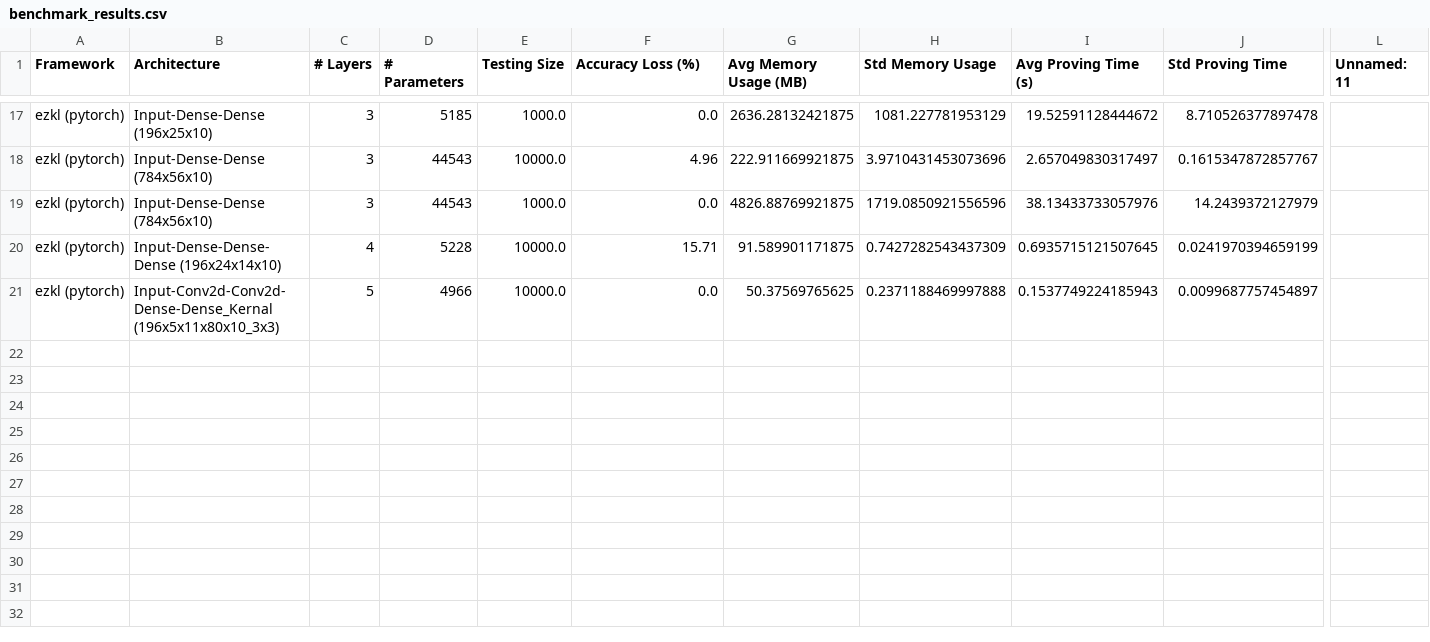
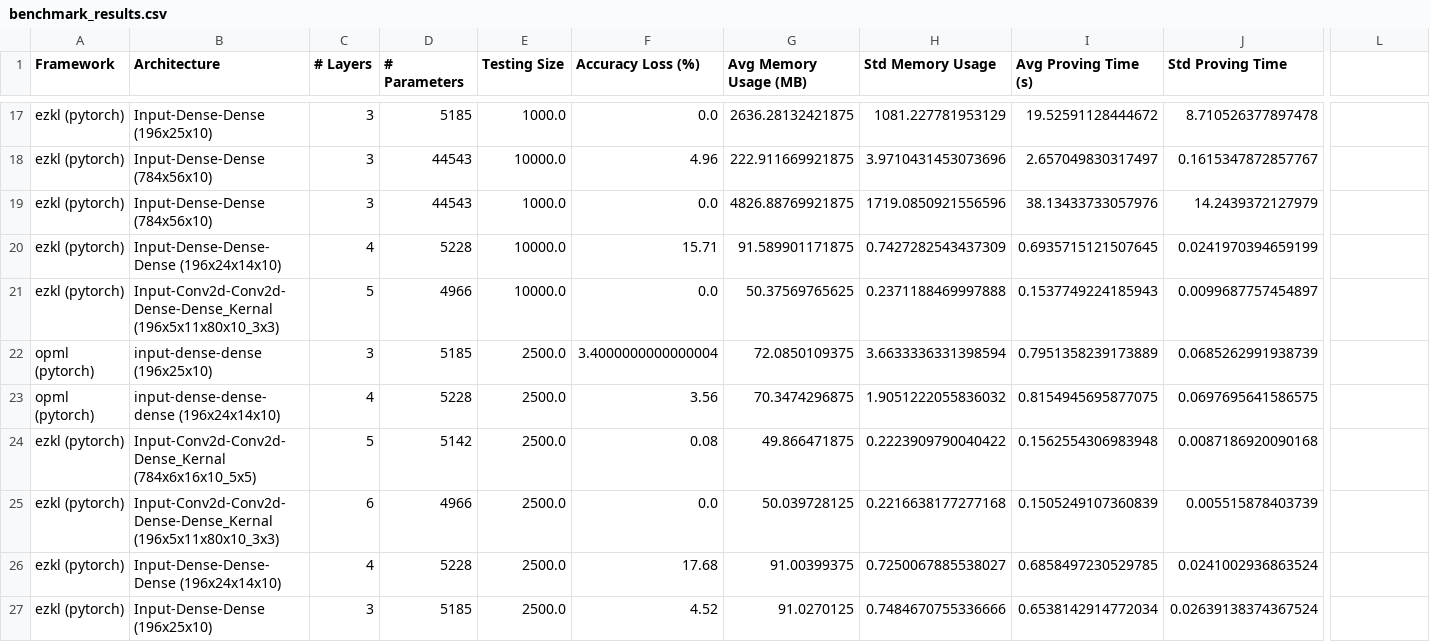
Before and after one commit to Guy1m0/ZKML-Benchmark, a CSV file: benchmarks/benchmark_results.csv, drawn as a sheet; only a part is shown, gaps mark what is left out; rows hold the shown columns only; the diff names each change by its address in the sheet, - before the commit and + after, or states it on an @@ line.

```diff
--- a/benchmarks/benchmark_results.csv
+++ b/benchmarks/benchmark_results.csv
-L1: Unnamed: 11
+L1: (empty)
+row 22: opml (pytorch) | input-dense-dense (196x25x10) | 3 | 5185 | 2500.0 | 3.4000000000000004 | 72.0850109375 | 3.6633336331398594 | 0.7951358239173889 | 0.0685262991938739
+row 23: opml (pytorch) | input-dense-dense-dense (196x24x14x10) | 4 | 5228 | 2500.0 | 3.56 | 70.3474296875 | 1.9051222055836032 | 0.8154945695877075 | 0.0697695641586575
+row 24: ezkl (pytorch) | Input-Conv2d-Conv2d-Dense_Kernal (784x6x16x10_5x5) | 5 | 5142 | 2500.0 | 0.08 | 49.866471875 | 0.2223909790040422 | 0.1562554306983948 | 0.0087186920090168
+row 25: ezkl (pytorch) | Input-Conv2d-Conv2d-Dense-Dense_Kernal (196x5x11x80x10_3x3) | 6 | 4966 | 2500.0 | 0.0 | 50.039728125 | 0.2216638177277168 | 0.1505249107360839 | 0.005515878403739
+row 26: ezkl (pytorch) | Input-Dense-Dense-Dense (196x24x14x10) | 4 | 5228 | 2500.0 | 17.68 | 91.00399375 | 0.7250067885538027 | 0.6858497230529785 | 0.0241002936863524
+row 27: ezkl (pytorch) | Input-Dense-Dense (196x25x10) | 3 | 5185 | 2500.0 | 4.52 | 91.0270125 | 0.7484670755336666 | 0.6538142914772034 | 0.02639138374367524
```
Also changed, not shown: 6 other files.
